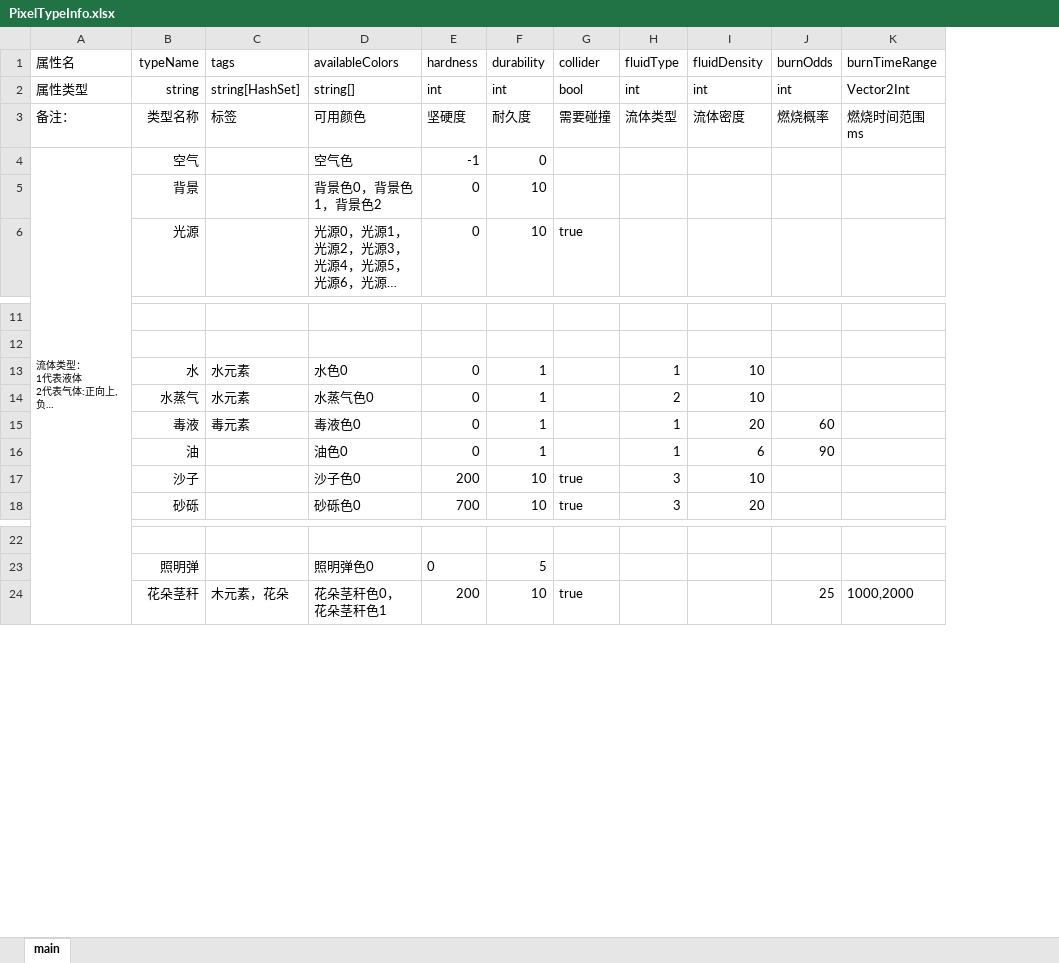
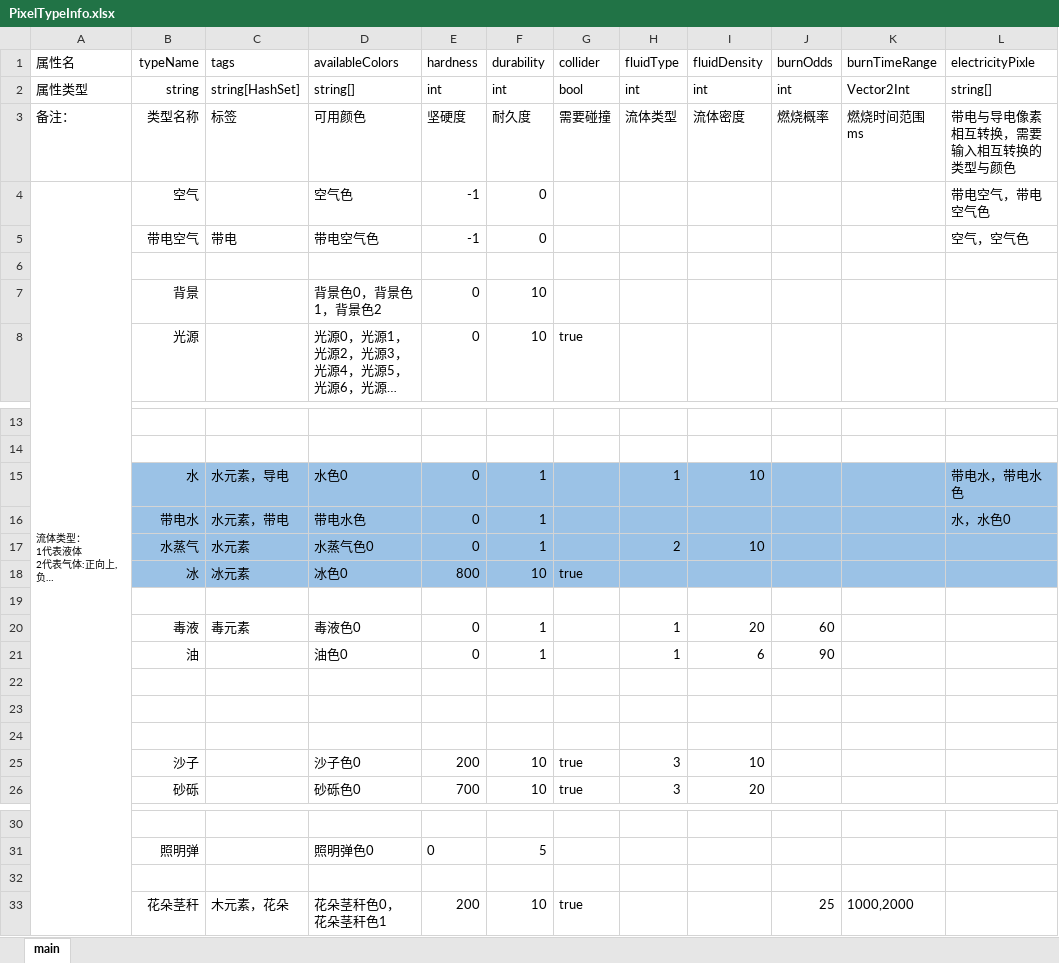
Before and after one commit to Luojingqi/PixelRayOcclusion, an Excel workbook: Assets/StreamingAssets/Excel/PixelTypeInfo.xlsx, sheet main, drawn as a sheet; only a part is shown, gaps mark what is left out; long unchanged cells end in …; values as stored, in another font and other column widths than the file's, no borders; addresses are those after the commit; the diff names each change by its address in the sheet, - before the commit and + after, or states it on an @@ line.

```diff
--- a/Assets/StreamingAssets/Excel/PixelTypeInfo.xlsx (sheet main)
+++ b/Assets/StreamingAssets/Excel/PixelTypeInfo.xlsx (sheet main)
+column L (electricityPixle), rows 2-4: string[] | 带电与导电像素相互转换，需要输入相互转换的类型与颜色 | 带电空气，带电空气色; row 15: 带电水，带电水色
+row 5:  | 带电空气 | 带电 | 带电空气色 | -1 | 0 |  |  |  |  |  | 空气，空气色
+row 6: (empty)
-B15:K15 fill: none
+B15:K15 fill: #9BC2E6
-C15 (tags): 水元素
+C15 (tags): 水元素，导电
+row 16:  | 带电水 | 水元素，带电 | 带电水色 | 0 | 1 |  |  |  |  |  | 水，水色0
-B17:K17 fill: none
+B17:K17 fill: #9BC2E6
+row 18:  | 冰 | 冰元素 | 冰色0 | 800 | 10 | true
+row 19: (empty)
+row 22: (empty)
+row 23: (empty)
+row 24: (empty)
+row 32: (empty)
```
Also changed, not shown: Assets/StreamingAssets/Excel/PixelColorInfo.xlsm, 26 other files.
